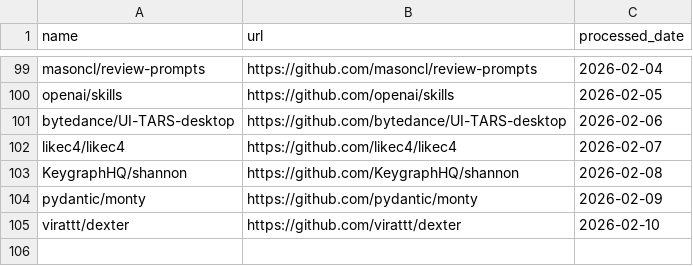
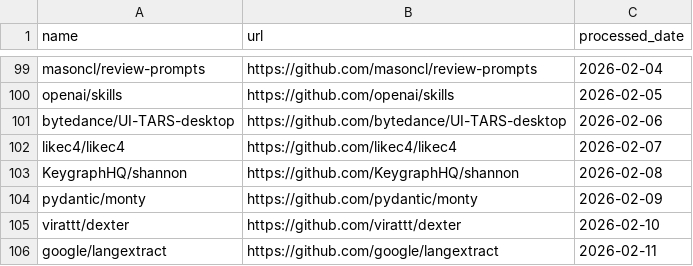
Before and after one commit to veyvin/onedaygithub, a CSV file: processed_repos.csv, drawn as a sheet; only a part is shown, gaps mark what is left out; the diff names each change by its address in the sheet, - before the commit and + after, or states it on an @@ line.

```diff
--- a/processed_repos.csv
+++ b/processed_repos.csv
+row 106: google/langextract | https://github.com/google/langextract | 2026-02-11
```
